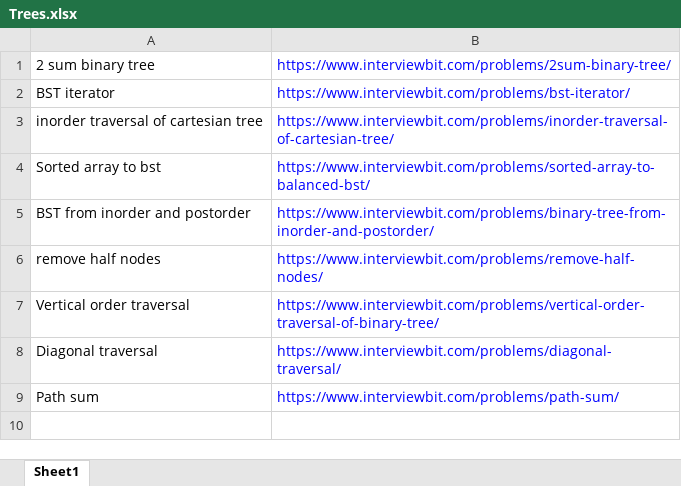
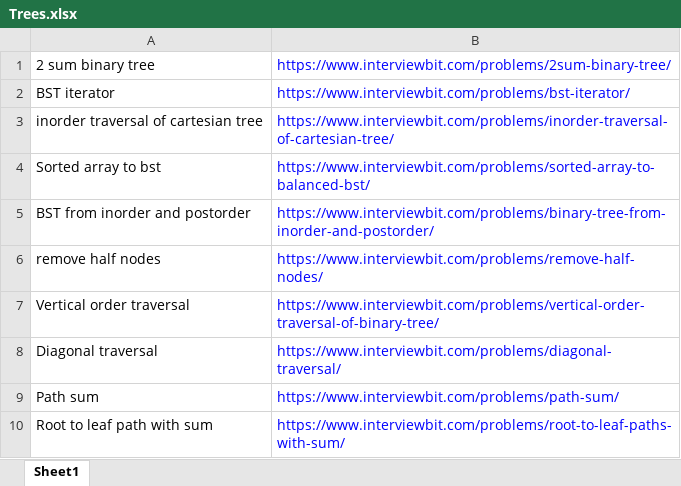
Before and after one commit to ParthKhanna07/Competitive, an Excel workbook: Trees.xlsx, sheet Sheet1, drawn as a sheet; values as stored, in another font and other column widths than the file's, no borders; the diff names each change by its address in the sheet, - before the commit and + after, or states it on an @@ line.

Commit message:
Trees

```diff
--- a/Trees.xlsx (sheet Sheet1)
+++ b/Trees.xlsx (sheet Sheet1)
+row 10: Root to leaf path with sum | https://www.interviewbit.com/problems/root-to-leaf-paths-with-sum/
```
